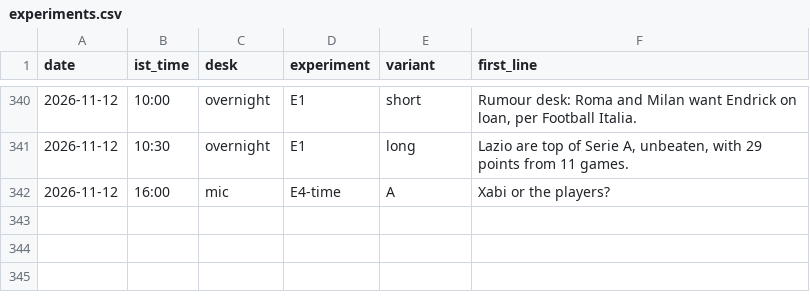
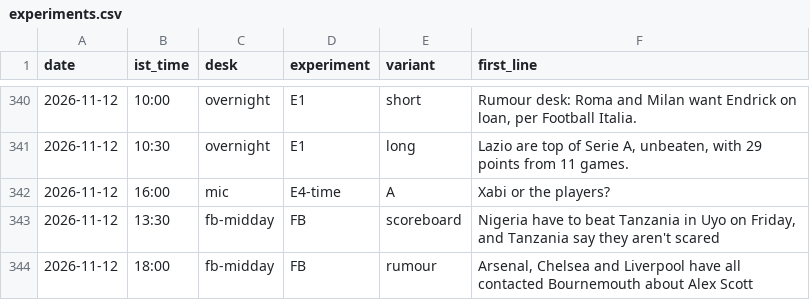
Before and after one commit to pvtaddyy/actxion-assets, a CSV file: posts/experiments.csv, drawn as a sheet; only a part is shown, gaps mark what is left out; the diff names each change by its address in the sheet, - before the commit and + after, or states it on an @@ line.

```diff
--- a/posts/experiments.csv
+++ b/posts/experiments.csv
+row 343: 2026-11-12 | 13:30 | fb-midday | FB | scoreboard | Nigeria have to beat Tanzania in Uyo on Friday, and Tanzania say they aren't scared
+row 344: 2026-11-12 | 18:00 | fb-midday | FB | rumour | Arsenal, Chelsea and Liverpool have all contacted Bournemouth about Alex Scott
```
Also changed, not shown: 7 other files.
